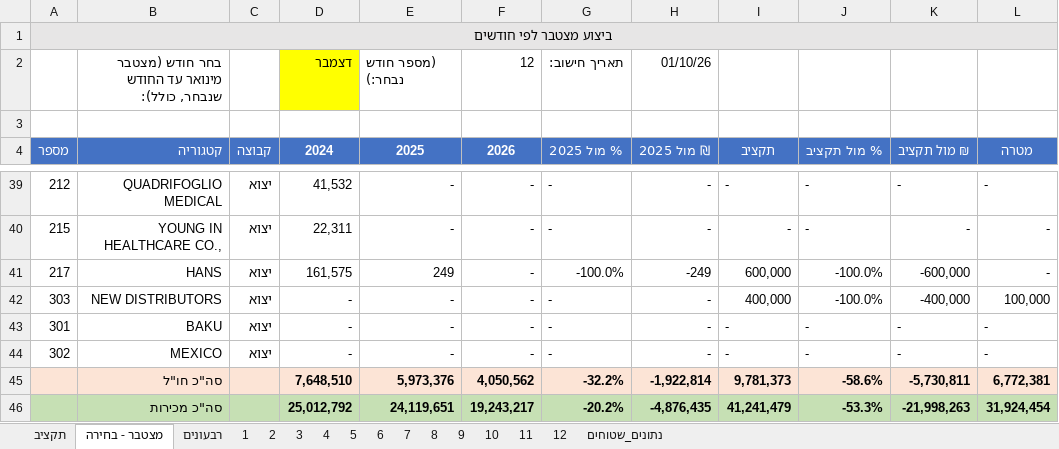
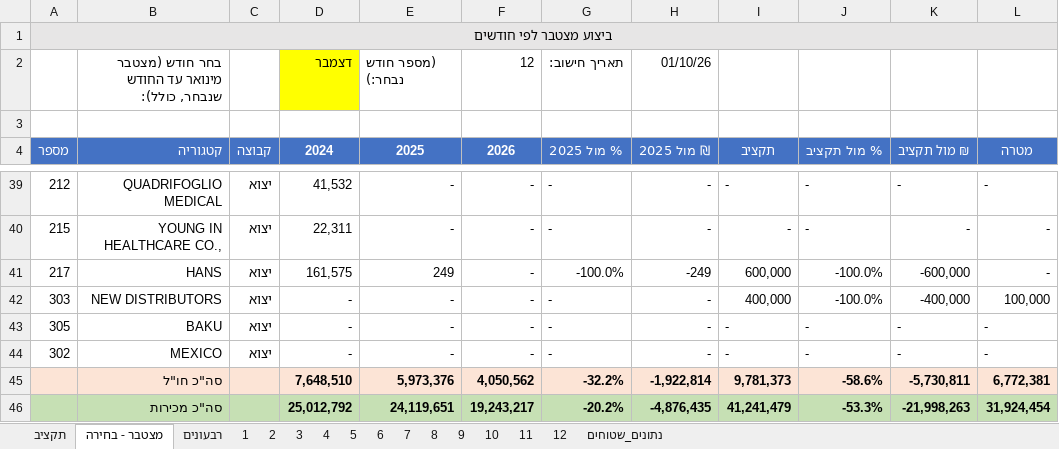
Before and after one commit to 1eyalsadot/the-5-agents, an Excel workbook: kirill/outputs/Sales Tracking 2026 v3.xlsx, sheet מצטבר - בחירה, drawn as a sheet; only a part is shown, gaps mark what is left out; values as stored, in another font and other column widths than the file's, no borders; the diff names each change by its address in the sheet, - before the commit and + after, or states it on an @@ line.

```diff
--- a/kirill/outputs/Sales Tracking 2026 v3.xlsx (sheet מצטבר - בחירה)
+++ b/kirill/outputs/Sales Tracking 2026 v3.xlsx (sheet מצטבר - בחירה)
-A43 (מספר): 301
+A43 (מספר): 305
```
Also changed, not shown: sheet רבעונים.
